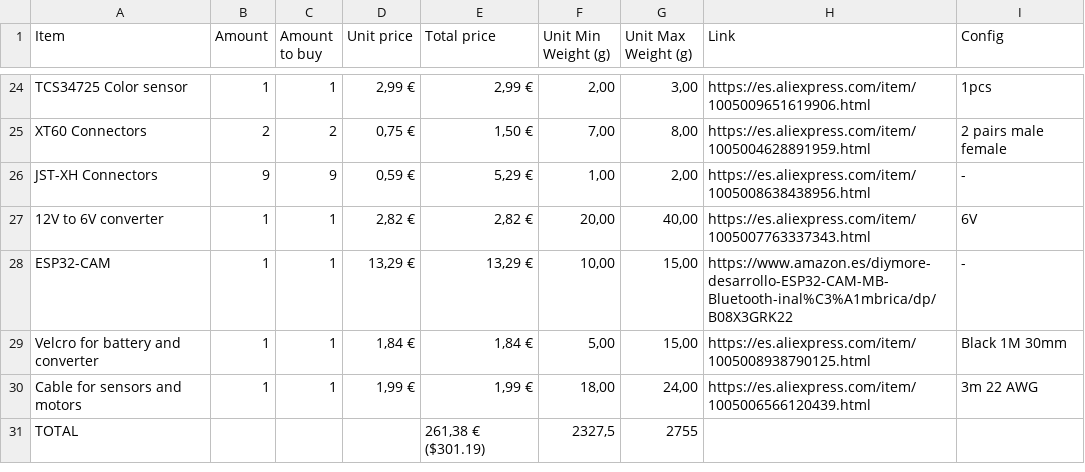
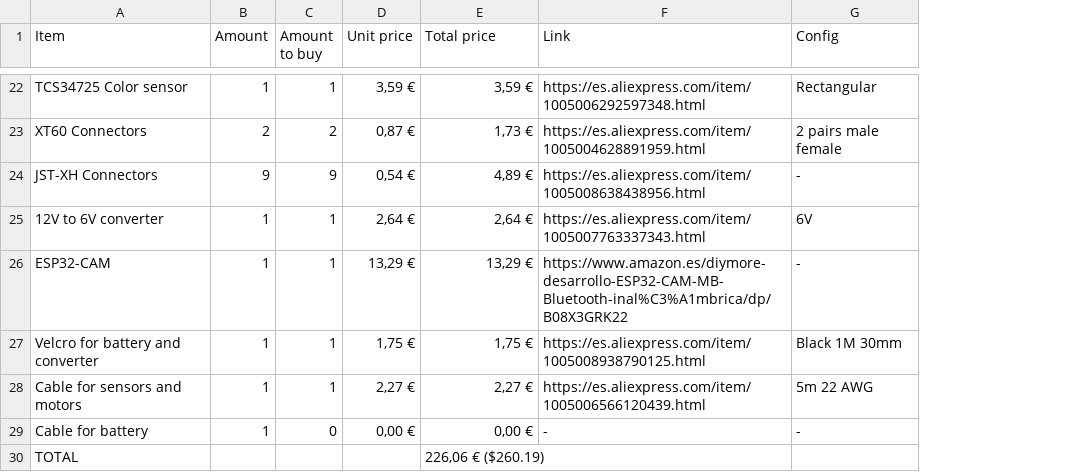
Before and after one commit to Mikuel210/Cody, a CSV file: BOM.csv, drawn as a sheet; only a part is shown, gaps mark what is left out; removed rows and columns are numbered as before the commit, all else as after; the diff covers the shown part only; the diff names each change by its address in the sheet, - before the commit and + after, or states it on an @@ line.

```diff
--- a/BOM.csv
+++ b/BOM.csv
-column F (Unit Min Weight (g)), rows 24-31: 2,00 | 7,00 | 1,00 | 20,00 | 10,00 | 5,00 | 18,00 | 2327,5
-column G (Unit Max Weight (g)), rows 24-31: 3,00 | 8,00 | 2,00 | 40,00 | 15,00 | 15,00 | 24,00 | 2755
-D22 (Unit price): 2,99 €
+D22 (Unit price): 3,59 €
-E22 (Total price): 2,99 €
+E22 (Total price): 3,59 €
-F22 (Link): https://es.aliexpress.com/item/1005009651619906.html
+F22 (Link): https://es.aliexpress.com/item/1005006292597348.html
-G22 (Config): 1pcs
+G22 (Config): Rectangular
-D23 (Unit price): 0,75 €
+D23 (Unit price): 0,87 €
-E23 (Total price): 1,50 €
+E23 (Total price): 1,73 €
-D24 (Unit price): 0,59 €
+D24 (Unit price): 0,54 €
-E24 (Total price): 5,29 €
+E24 (Total price): 4,89 €
-D25 (Unit price): 2,82 €
+D25 (Unit price): 2,64 €
-E25 (Total price): 2,82 €
+E25 (Total price): 2,64 €
-D27 (Unit price): 1,84 €
+D27 (Unit price): 1,75 €
-E27 (Total price): 1,84 €
+E27 (Total price): 1,75 €
-D28 (Unit price): 1,99 €
+D28 (Unit price): 2,27 €
-E28 (Total price): 1,99 €
+E28 (Total price): 2,27 €
-G28 (Config): 3m 22 AWG
+G28 (Config): 5m 22 AWG
+row 29: Cable for battery | 1 | 0 | 0,00 € | 0,00 € | - | -
-E30 (Total price): 261,38 € ($301.19)
+E30 (Total price): 226,06 € ($260.19)
```
Also changed, not shown: 5 added rows, 7 removed rows and 17 edited cells elsewhere in this file, 28 other files.
